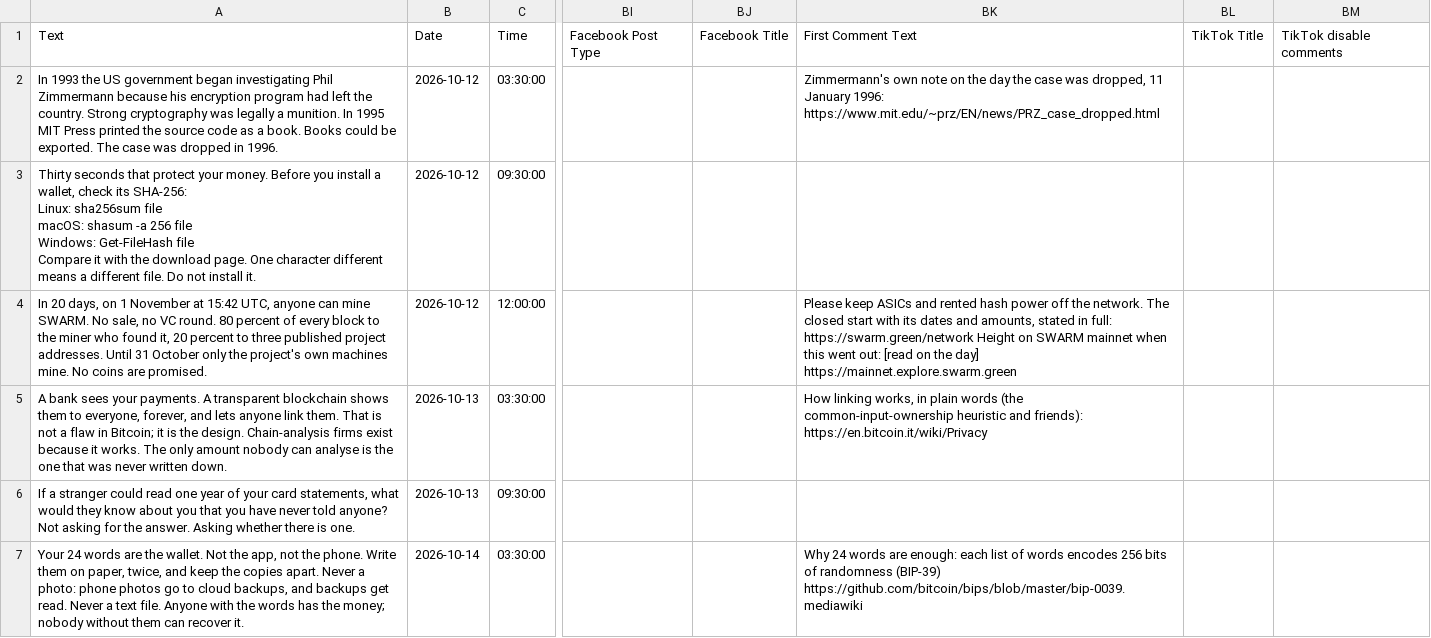
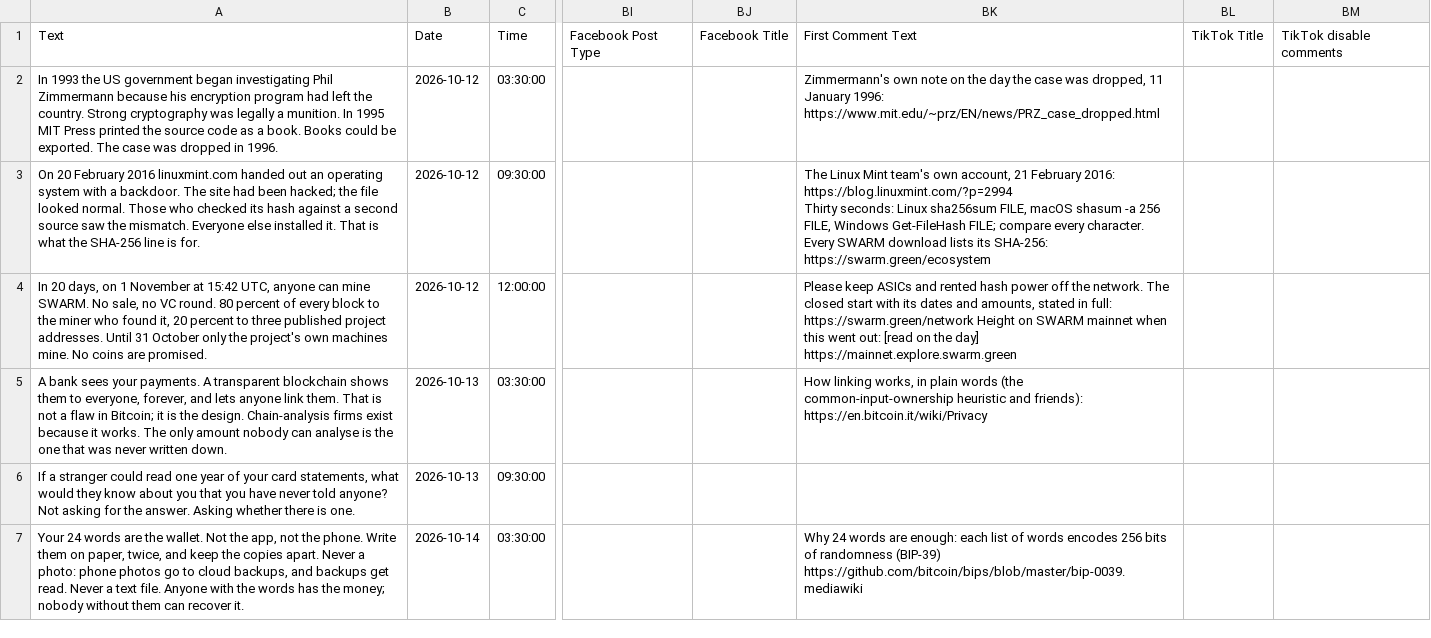
Before and after one commit to Swarmcoin/swarm, a CSV file: campaign/x/metricool-template-part1.csv, drawn as a sheet; only a part is shown, gaps mark what is left out; ↵ is a line break in a cell; the diff covers the shown part only; the diff names each change by its address in the sheet, - before the commit and + after, or states it on an @@ line.

```diff
--- a/campaign/x/metricool-template-part1.csv
+++ b/campaign/x/metricool-template-part1.csv
-A3: Thirty seconds that protect your money. Before you install a wallet, check its SHA-256: ↵ Linux: sha256sum file ↵ macOS: shasum -a 256 file ↵ Windows: Get-FileHash file ↵ Compare it with the download page. One character different means a different file. Do not install it.
+A3: On 20 February 2016 linuxmint.com handed out an operating system with a backdoor. The site had been hacked; the file looked normal. Those who checked its hash against a second source saw the mismatch. Everyone else installed it. That is what the SHA-256 line is for.
-BK3: (empty)
+BK3: The Linux Mint team's own account, 21 February 2016: https://blog.linuxmint.com/?p=2994 ↵ Thirty seconds: Linux sha256sum FILE, macOS shasum -a 256 FILE, Windows Get-FileHash FILE; compare every character. Every SWARM download lists its SHA-256: https://swarm.green/ecosystem
```
Also changed, not shown: 2 edited cells elsewhere in this file, campaign/x/metricool-import.csv, 4 other files.
